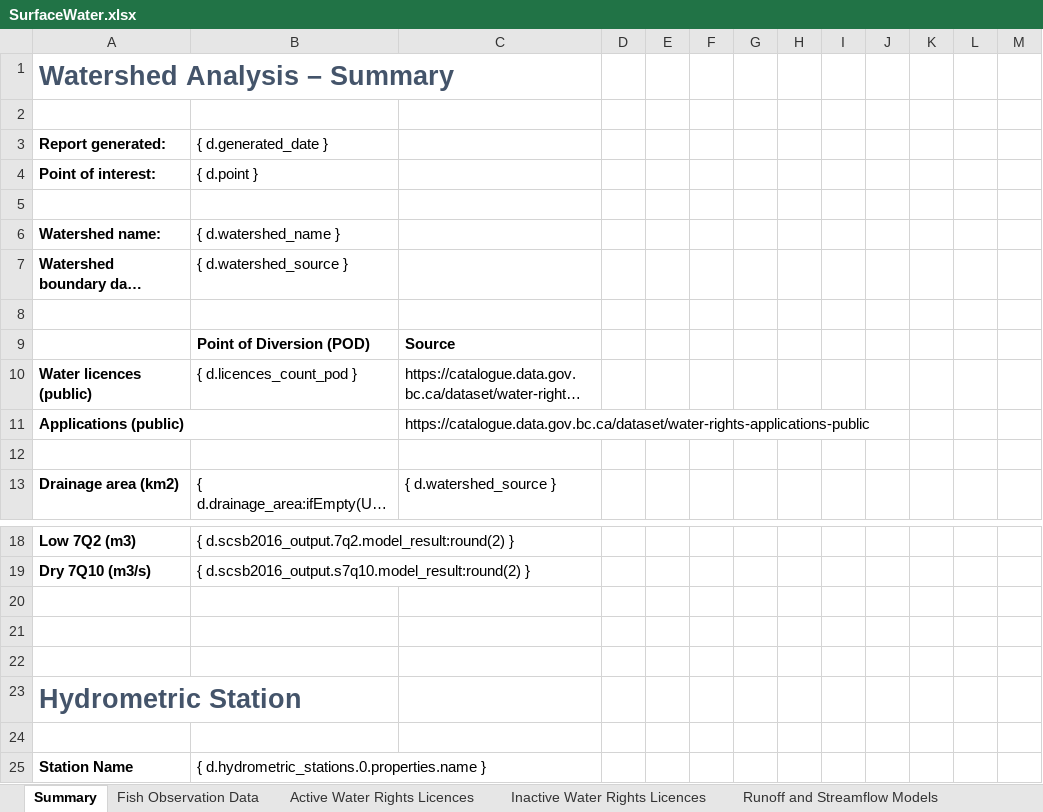
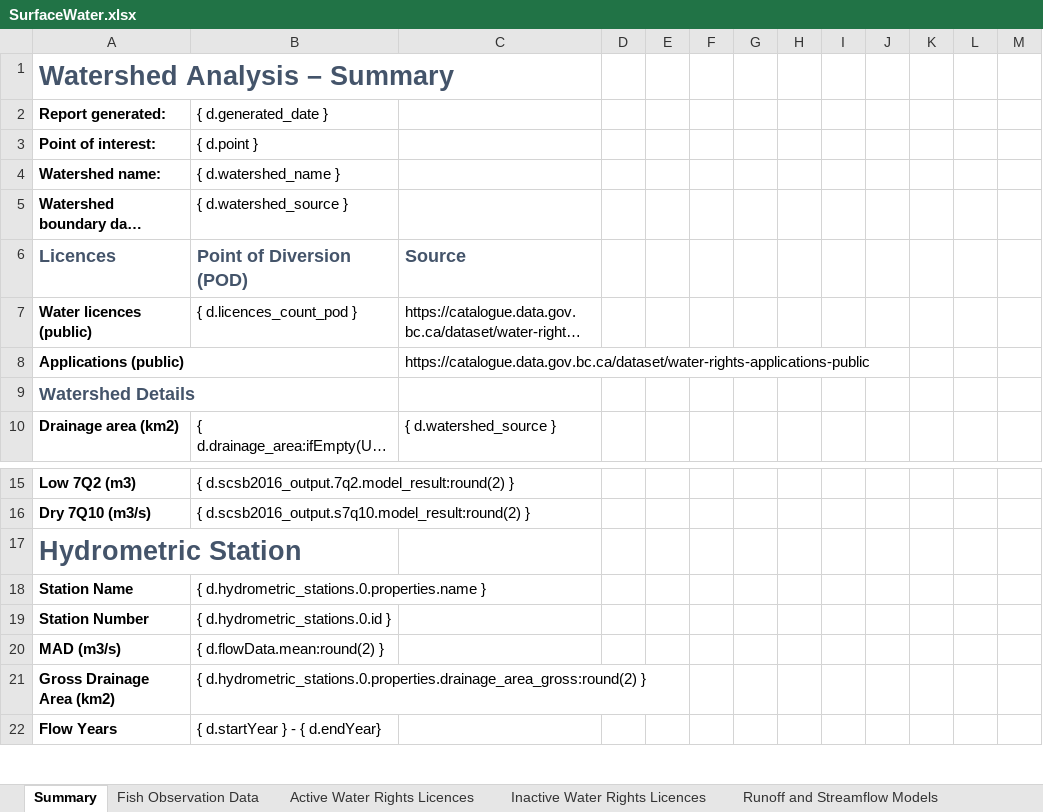
Before and after one commit to bcgov/WALLY, an Excel workbook: backend/api/v1/watersheds/templates/SurfaceWater.xlsx, sheet Summary, drawn as a sheet; only a part is shown, gaps mark what is left out; the shorter side is filled out with more unchanged rows; long unchanged cells end in …; values as stored, in another font and other column widths than the file's, no borders; removed rows and columns are numbered as before the commit, all else as after; the diff covers the shown part only; the diff names each change by its address in the sheet, - before the commit and + after, or states it on an @@ line.

Commit message:
Update SurfaceWater.xlsx
Updated formatting of excel template.
Headers all to match same style.
Uniform borders, colours, font size.

```diff
--- a/backend/api/v1/watersheds/templates/SurfaceWater.xlsx (sheet Summary)
+++ b/backend/api/v1/watersheds/templates/SurfaceWater.xlsx (sheet Summary)
-row 2: (empty)
-row 5: (empty)
-row 8: (empty)
-A6: (empty)
+A6: Licences
-B6:C6 text colour: black
+B6:C6 text colour: #44546A, text size: larger
-A9 (Licences): (empty)
+A9 (Licences): Watershed Details
-row 20: (empty)
-row 21: (empty)
-row 22: (empty)
-row 24: (empty)
```
Also changed, not shown: 2 removed rows elsewhere in this sheet, sheet Active Water Rights Licences, sheet Inactive Water Rights Licences, sheet Runoff and Streamflow Models, sheet Fish Observation Data.
